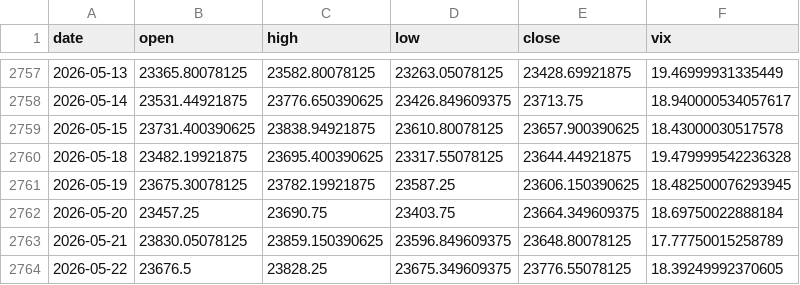
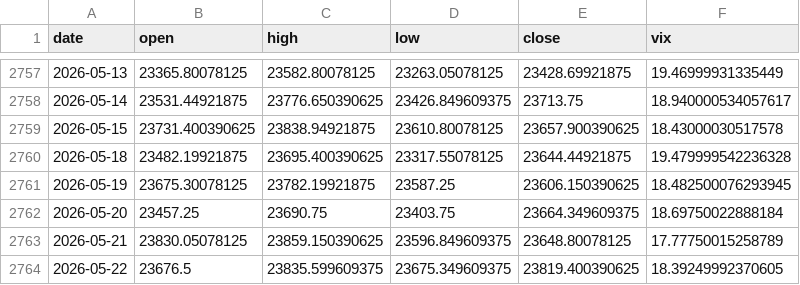
Before and after one commit to pravindev666/Caleb-Nifty-Regime-Engine, a CSV file: data/nifty_daily.csv, drawn as a sheet; only a part is shown, gaps mark what is left out.

```diff
--- a/data/nifty_daily.csv
+++ b/data/nifty_daily.csv
@@ -2763,2 +2763,2 @@ date,open,high,low,close,vix
 2026-05-21,23830.05078125,23859.150390625,23596.849609375,23648.80078125,17.77750015258789
-2026-05-22,23676.5,23828.25,23675.349609375,23776.55078125,18.39249992370605
+2026-05-22,23676.5,23835.599609375,23675.349609375,23819.400390625,18.39249992370605
```
Also changed, not shown: data/vix_daily.csv, 2 other files.
